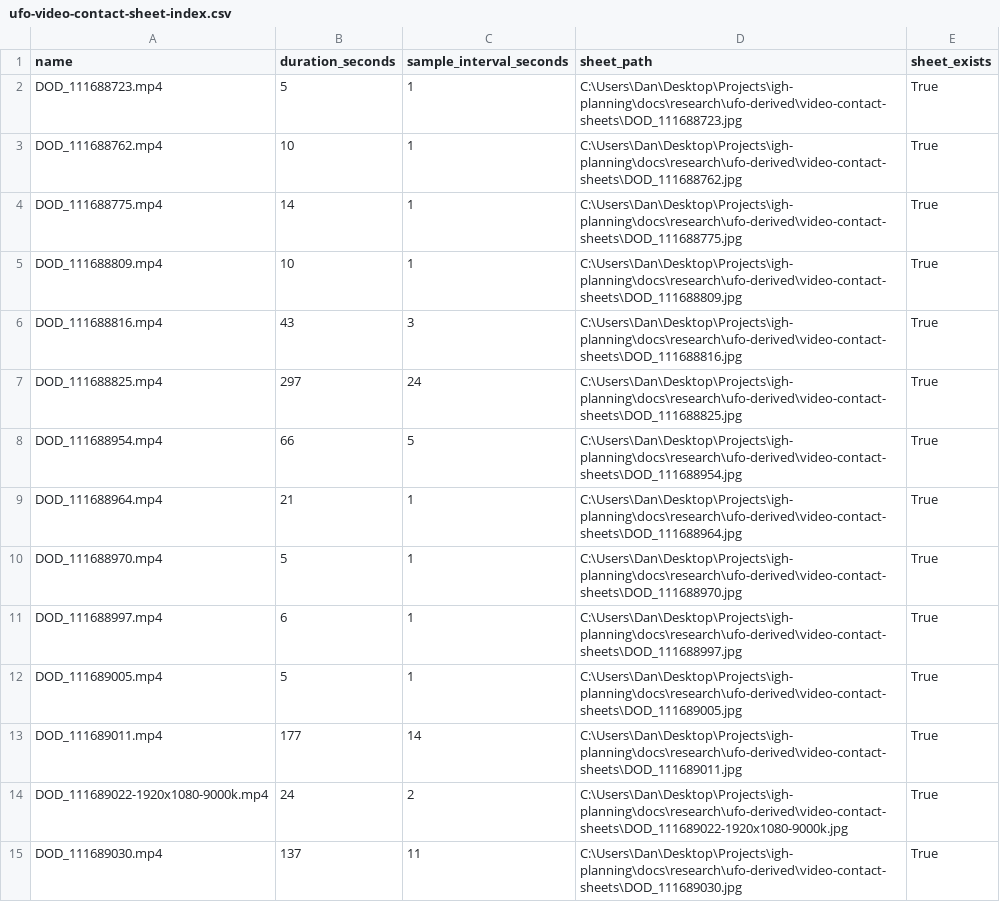
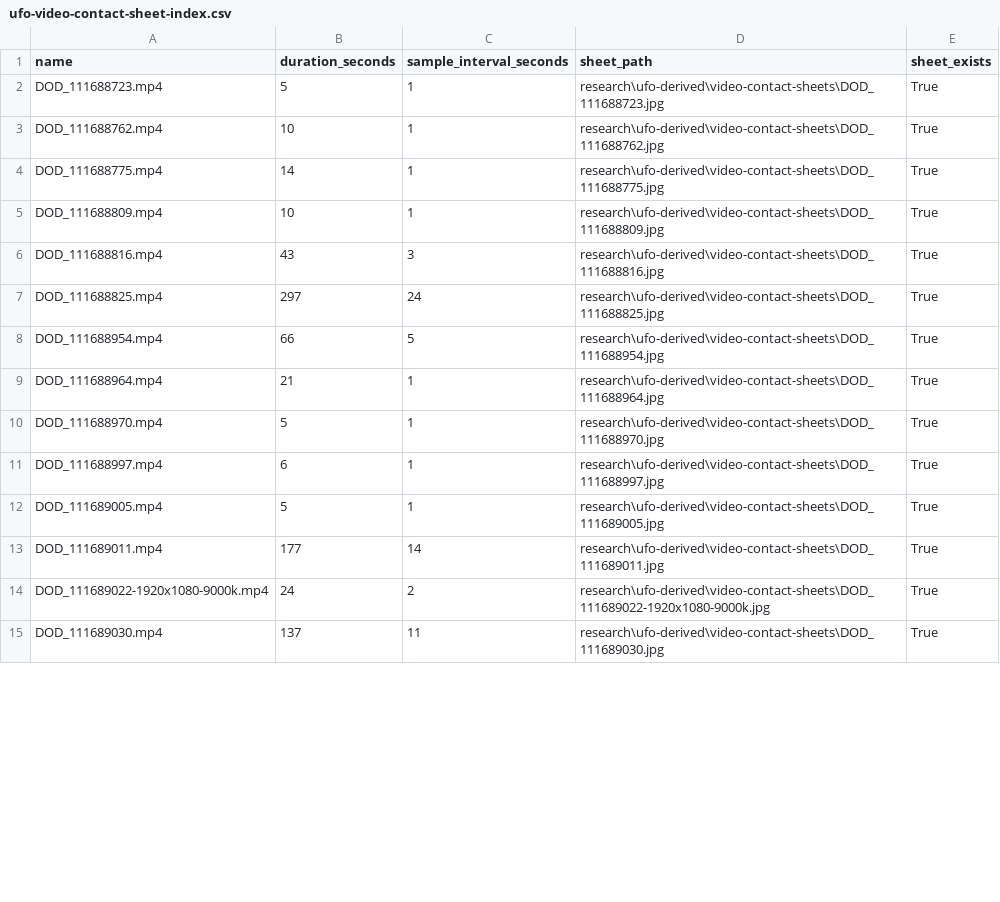
Before and after one commit to dfredriksen/ufo-uap-release-corpus-assessment, a CSV file: research/ufo-video-contact-sheet-index.csv, drawn as a sheet; only a part is shown; the diff covers the shown part only.

```diff
--- a/research/ufo-video-contact-sheet-index.csv
+++ b/research/ufo-video-contact-sheet-index.csv
@@ -1,15 +1,15 @@
 "name","duration_seconds","sample_interval_seconds","sheet_path","sheet_exists"
-"DOD_111688723.mp4","5","1","C:\Users\Dan\Desktop\Projects\igh-planning\docs\research\ufo-derived\video-contact-sheets\DOD_111688723.jpg","True"
-"DOD_111688762.mp4","10","1","C:\Users\Dan\Desktop\Projects\igh-planning\docs\research\ufo-derived\video-contact-sheets\DOD_111688762.jpg","True"
-"DOD_111688775.mp4","14","1","C:\Users\Dan\Desktop\Projects\igh-planning\docs\research\ufo-derived\video-contact-sheets\DOD_111688775.jpg","True"
-"DOD_111688809.mp4","10","1","C:\Users\Dan\Desktop\Projects\igh-planning\docs\research\ufo-derived\video-contact-sheets\DOD_111688809.jpg","True"
-"DOD_111688816.mp4","43","3","C:\Users\Dan\Desktop\Projects\igh-planning\docs\research\ufo-derived\video-contact-sheets\DOD_111688816.jpg","True"
-"DOD_111688825.mp4","297","24","C:\Users\Dan\Desktop\Projects\igh-planning\docs\research\ufo-derived\video-contact-sheets\DOD_111688825.jpg","True"
-"DOD_111688954.mp4","66","5","C:\Users\Dan\Desktop\Projects\igh-planning\docs\research\ufo-derived\video-contact-sheets\DOD_111688954.jpg","True"
-"DOD_111688964.mp4","21","1","C:\Users\Dan\Desktop\Projects\igh-planning\docs\research\ufo-derived\video-contact-sheets\DOD_111688964.jpg","True"
-"DOD_111688970.mp4","5","1","C:\Users\Dan\Desktop\Projects\igh-planning\docs\research\ufo-derived\video-contact-sheets\DOD_111688970.jpg","True"
-"DOD_111688997.mp4","6","1","C:\Users\Dan\Desktop\Projects\igh-planning\docs\research\ufo-derived\video-contact-sheets\DOD_111688997.jpg","True"
-"DOD_111689005.mp4","5","1","C:\Users\Dan\Desktop\Projects\igh-planning\docs\research\ufo-derived\video-contact-sheets\DOD_111689005.jpg","True"
-"DOD_111689011.mp4","177","14","C:\Users\Dan\Desktop\Projects\igh-planning\docs\research\ufo-derived\video-contact-sheets\DOD_111689011.jpg","True"
-"DOD_111689022-1920x1080-9000k.mp4","24","2","C:\Users\Dan\Desktop\Projects\igh-planning\docs\research\ufo-derived\video-contact-sheets\DOD_111689022-1920x1080-9000k.jpg","True"
-"DOD_111689030.mp4","137","11","C:\Users\Dan\Desktop\Projects\igh-planning\docs\research\ufo-derived\video-contact-sheets\DOD_111689030.jpg","True"
+"DOD_111688723.mp4","5","1","research\ufo-derived\video-contact-sheets\DOD_111688723.jpg","True"
+"DOD_111688762.mp4","10","1","research\ufo-derived\video-contact-sheets\DOD_111688762.jpg","True"
+"DOD_111688775.mp4","14","1","research\ufo-derived\video-contact-sheets\DOD_111688775.jpg","True"
+"DOD_111688809.mp4","10","1","research\ufo-derived\video-contact-sheets\DOD_111688809.jpg","True"
+"DOD_111688816.mp4","43","3","research\ufo-derived\video-contact-sheets\DOD_111688816.jpg","True"
+"DOD_111688825.mp4","297","24","research\ufo-derived\video-contact-sheets\DOD_111688825.jpg","True"
+"DOD_111688954.mp4","66","5","research\ufo-derived\video-contact-sheets\DOD_111688954.jpg","True"
+"DOD_111688964.mp4","21","1","research\ufo-derived\video-contact-sheets\DOD_111688964.jpg","True"
+"DOD_111688970.mp4","5","1","research\ufo-derived\video-contact-sheets\DOD_111688970.jpg","True"
+"DOD_111688997.mp4","6","1","research\ufo-derived\video-contact-sheets\DOD_111688997.jpg","True"
+"DOD_111689005.mp4","5","1","research\ufo-derived\video-contact-sheets\DOD_111689005.jpg","True"
+"DOD_111689011.mp4","177","14","research\ufo-derived\video-contact-sheets\DOD_111689011.jpg","True"
+"DOD_111689022-1920x1080-9000k.mp4","24","2","research\ufo-derived\video-contact-sheets\DOD_111689022-1920x1080-9000k.jpg","True"
+"DOD_111689030.mp4","137","11","research\ufo-derived\video-contact-sheets\DOD_111689030.jpg","True"
```
Also changed, not shown: 14 edited cells elsewhere in this file, research/ufo-video-dod_111689022-phase-track.csv, research/ufo-video-object-position-dod111689030.csv, 22 other files.
